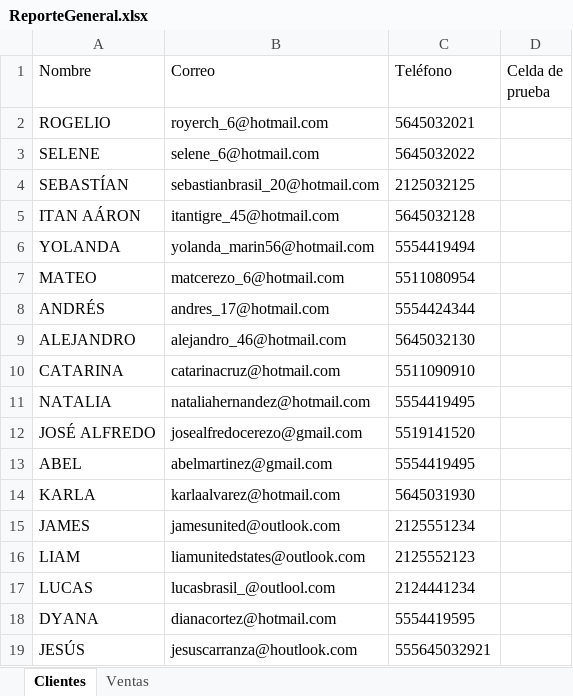
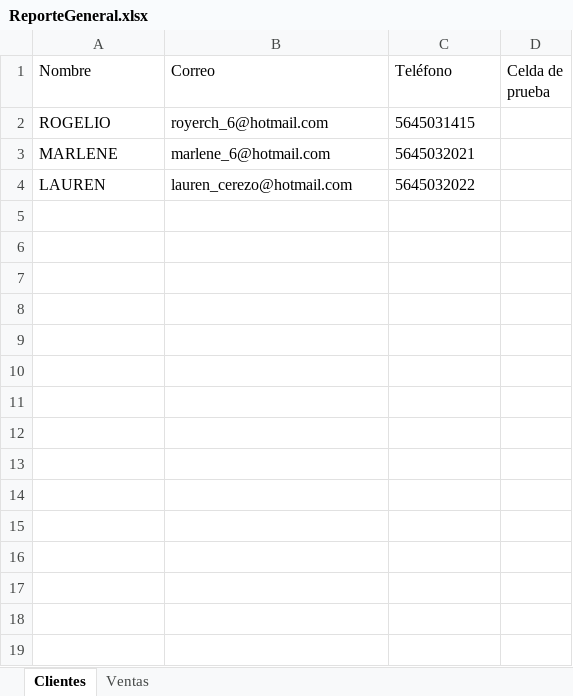
Before and after one commit to royerCH/mini-crm-crud, an Excel workbook: reports/ReporteGeneral.xlsx, sheet Clientes, drawn as a sheet; values as stored, in another font and other column widths than the file's, no borders; removed rows and columns are numbered as before the commit, all else as after; the diff names each change by its address in the sheet, - before the commit and + after, or states it on an @@ line.

```diff
--- a/reports/ReporteGeneral.xlsx (sheet Clientes)
+++ b/reports/ReporteGeneral.xlsx (sheet Clientes)
-C2 (Teléfono): 5645032021
+C2 (Teléfono): 5645031415
+row 3: MARLENE | marlene_6@hotmail.com | 5645032021
-A4 (Nombre): SELENE
+A4 (Nombre): LAUREN
-B4 (Correo): selene_6@hotmail.com
+B4 (Correo): lauren_cerezo@hotmail.com
-row 4: SEBASTÍAN | sebastianbrasil_20@hotmail.com | 2125032125
-row 5: ITAN AÁRON | itantigre_45@hotmail.com | 5645032128
-row 6: YOLANDA | yolanda_marin56@hotmail.com | 5554419494
-row 7: MATEO | matcerezo_6@hotmail.com | 5511080954
-row 8: ANDRÉS | andres_17@hotmail.com | 5554424344
-row 9: ALEJANDRO | alejandro_46@hotmail.com | 5645032130
-row 10: CATARINA | catarinacruz@hotmail.com | 5511090910
-row 11: NATALIA | nataliahernandez@hotmail.com | 5554419495
-row 12: JOSÉ ALFREDO | josealfredocerezo@gmail.com | 5519141520
-row 13: ABEL | abelmartinez@gmail.com | 5554419495
-row 14: KARLA | karlaalvarez@hotmail.com | 5645031930
-row 15: JAMES | jamesunited@outlook.com | 2125551234
-row 16: LIAM | liamunitedstates@outlook.com | 2125552123
-row 17: LUCAS | lucasbrasil_@outlool.com | 2124441234
-row 18: DYANA | dianacortez@hotmail.com | 5554419595
-row 19: JESÚS | jesuscarranza@houtlook.com | 555645032921
```
Also changed, not shown: sheet Ventas, 5 other files.
